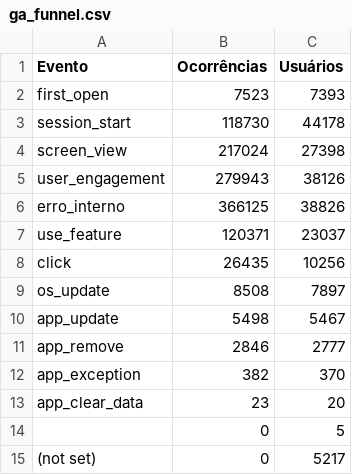
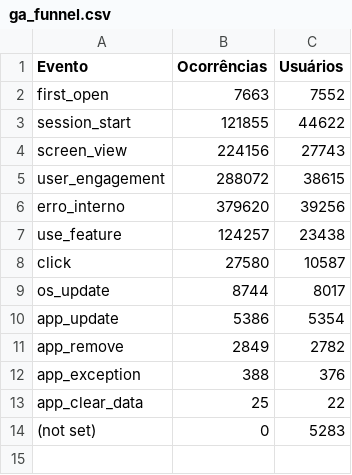
Before and after one commit to fabioramos-02/matomo, a CSV file: matomo-analytics-dashboard/exports/ga_funnel.csv, drawn as a sheet.

```diff
--- a/matomo-analytics-dashboard/exports/ga_funnel.csv
+++ b/matomo-analytics-dashboard/exports/ga_funnel.csv
@@ -1,15 +1,14 @@
 Evento;Ocorrências;Usuários
-first_open;7523;7393
-session_start;118730;44178
-screen_view;217024;27398
-user_engagement;279943;38126
-erro_interno;366125;38826
-use_feature;120371;23037
-click;26435;10256
-os_update;8508;7897
-app_update;5498;5467
-app_remove;2846;2777
-app_exception;382;370
-app_clear_data;23;20
-;0;5
-(not set);0;5217
+first_open;7663;7552
+session_start;121855;44622
+screen_view;224156;27743
+user_engagement;288072;38615
+erro_interno;379620;39256
+use_feature;124257;23438
+click;27580;10587
+os_update;8744;8017
+app_update;5386;5354
+app_remove;2849;2782
+app_exception;388;376
+app_clear_data;25;22
+(not set);0;5283
```
Also changed, not shown: matomo-analytics-dashboard/exports/ga_cities.csv, matomo-analytics-dashboard/exports/ga_links.csv, 4 other files.
